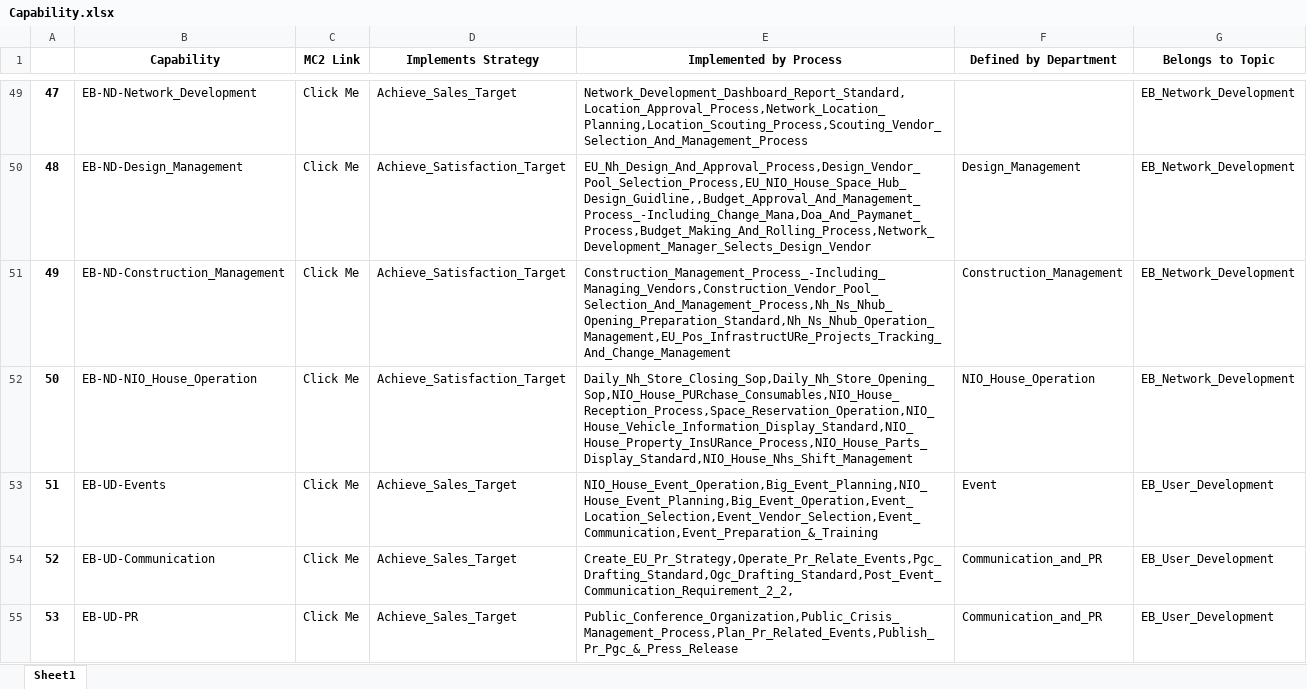
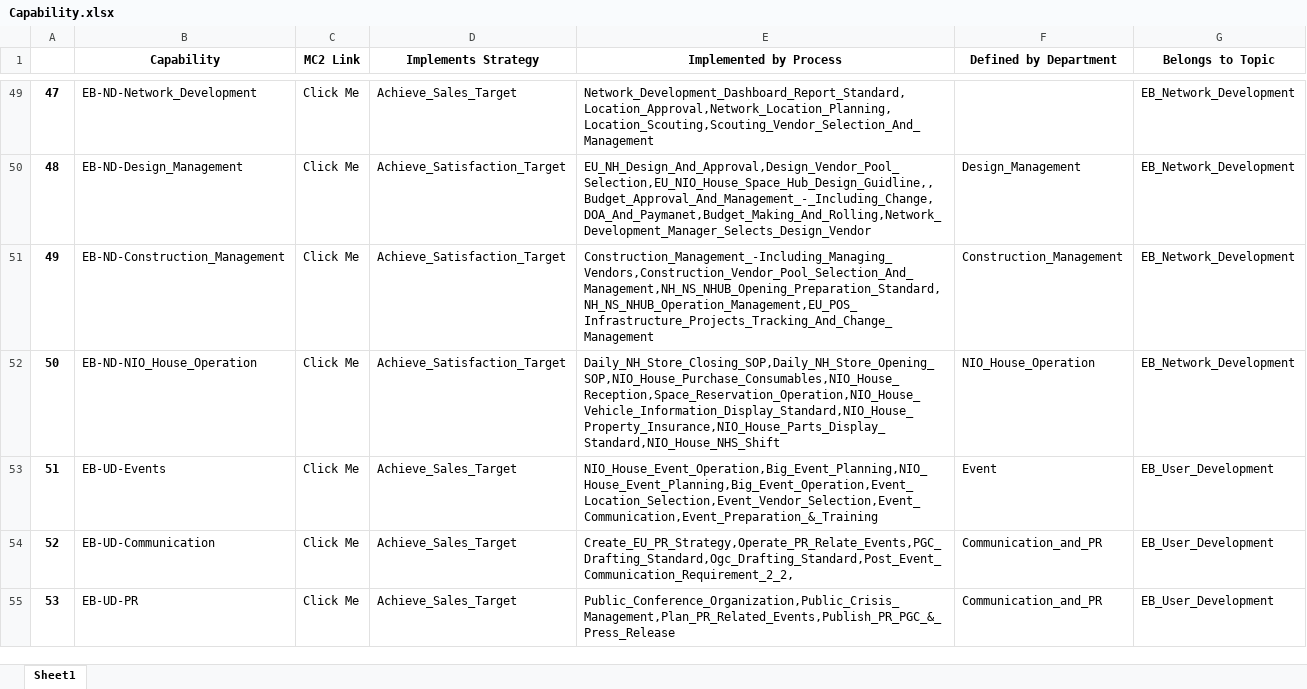
Before and after one commit to unforgiven1990/mc2, an Excel workbook: helper/Capability.xlsx, sheet Sheet1, drawn as a sheet; only a part is shown, gaps mark what is left out; values as stored, in another font and other column widths than the file's, no borders; the diff covers the shown part only; the diff names each change by its address in the sheet, - before the commit and + after, or states it on an @@ line.

```diff
--- a/helper/Capability.xlsx (sheet Sheet1)
+++ b/helper/Capability.xlsx (sheet Sheet1)
-E49 (Implemented by Process): Network_Development_Dashboard_Report_Standard,Location_Approval_Process,Network_Location_Planning,Location_Scouting_Process,Scouting_Vendor_Selection_And_Management_Process
+E49 (Implemented by Process): Network_Development_Dashboard_Report_Standard,Location_Approval,Network_Location_Planning,Location_Scouting,Scouting_Vendor_Selection_And_Management
-E50 (Implemented by Process): EU_Nh_Design_And_Approval_Process,Design_Vendor_Pool_Selection_Process,EU_NIO_House_Space_Hub_Design_Guidline,,Budget_Approval_And_Management_Process_-Including_Change_Mana,Doa_And_Paymanet_Process,Budget_Making_And_Rolling_Process,Network_Development_Manager_Selects_Design_Vendor
+E50 (Implemented by Process): EU_NH_Design_And_Approval,Design_Vendor_Pool_Selection,EU_NIO_House_Space_Hub_Design_Guidline,,Budget_Approval_And_Management_-_Including_Change,DOA_And_Paymanet,Budget_Making_And_Rolling,Network_Development_Manager_Selects_Design_Vendor
-E51 (Implemented by Process): Construction_Management_Process_-Including_Managing_Vendors,Construction_Vendor_Pool_Selection_And_Management_Process,Nh_Ns_Nhub_Opening_Preparation_Standard,Nh_Ns_Nhub_Operation_Management,EU_Pos_InfrastructURe_Projects_Tracking_And_Change_Management
+E51 (Implemented by Process): Construction_Management_-Including_Managing_Vendors,Construction_Vendor_Pool_Selection_And_Management,NH_NS_NHUB_Opening_Preparation_Standard,NH_NS_NHUB_Operation_Management,EU_POS_Infrastructure_Projects_Tracking_And_Change_Management
-E52 (Implemented by Process): Daily_Nh_Store_Closing_Sop,Daily_Nh_Store_Opening_Sop,NIO_House_PURchase_Consumables,NIO_House_Reception_Process,Space_Reservation_Operation,NIO_House_Vehicle_Information_Display_Standard,NIO_House_Property_InsURance_Process,NIO_House_Parts_Display_Standard,NIO_House_Nhs_Shift_Management
+E52 (Implemented by Process): Daily_NH_Store_Closing_SOP,Daily_NH_Store_Opening_SOP,NIO_House_Purchase_Consumables,NIO_House_Reception,Space_Reservation_Operation,NIO_House_Vehicle_Information_Display_Standard,NIO_House_Property_Insurance,NIO_House_Parts_Display_Standard,NIO_House_NHS_Shift
-E54 (Implemented by Process): Create_EU_Pr_Strategy,Operate_Pr_Relate_Events,Pgc_Drafting_Standard,Ogc_Drafting_Standard,Post_Event_Communication_Requirement_2_2,
+E54 (Implemented by Process): Create_EU_PR_Strategy,Operate_PR_Relate_Events,PGC_Drafting_Standard,Ogc_Drafting_Standard,Post_Event_Communication_Requirement_2_2,
-E55 (Implemented by Process): Public_Conference_Organization,Public_Crisis_Management_Process,Plan_Pr_Related_Events,Publish_Pr_Pgc_&_Press_Release
+E55 (Implemented by Process): Public_Conference_Organization,Public_Crisis_Management,Plan_PR_Related_Events,Publish_PR_PGC_&_Press_Release
```
Also changed, not shown: 55 edited cells elsewhere in this sheet, helper/Business_Model.xlsx, helper/Employee_Process.xlsx, 20 other files.
